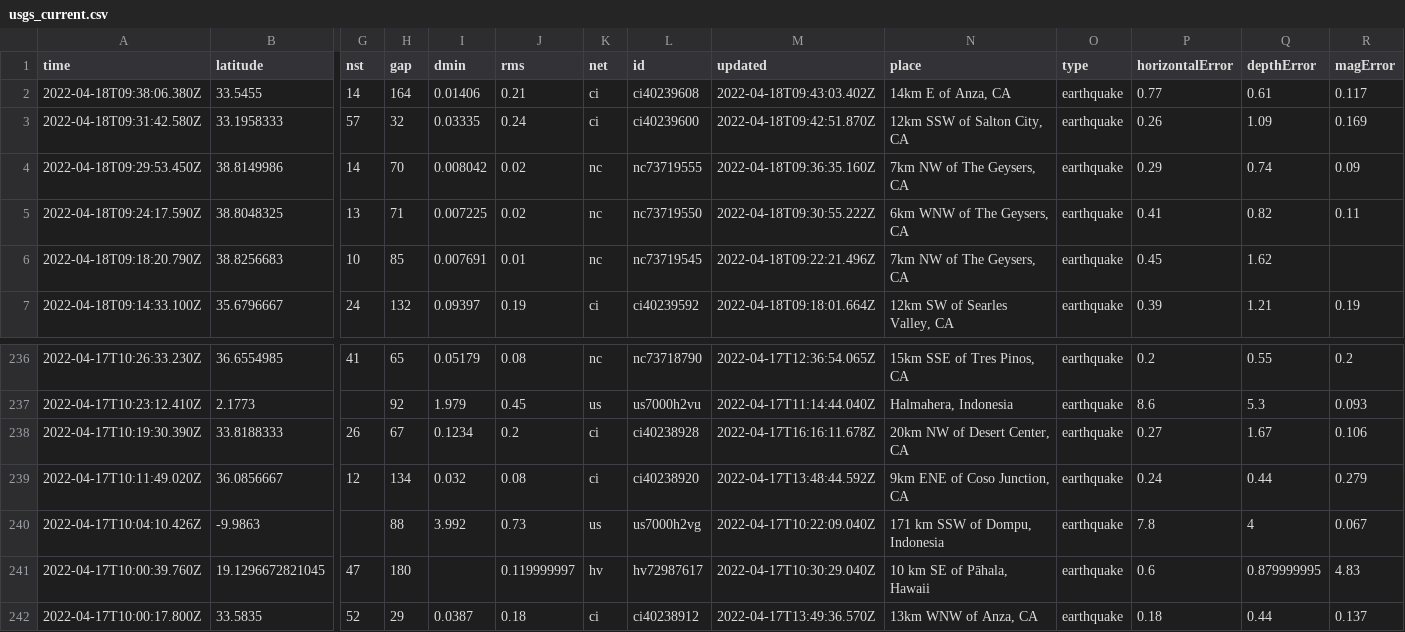
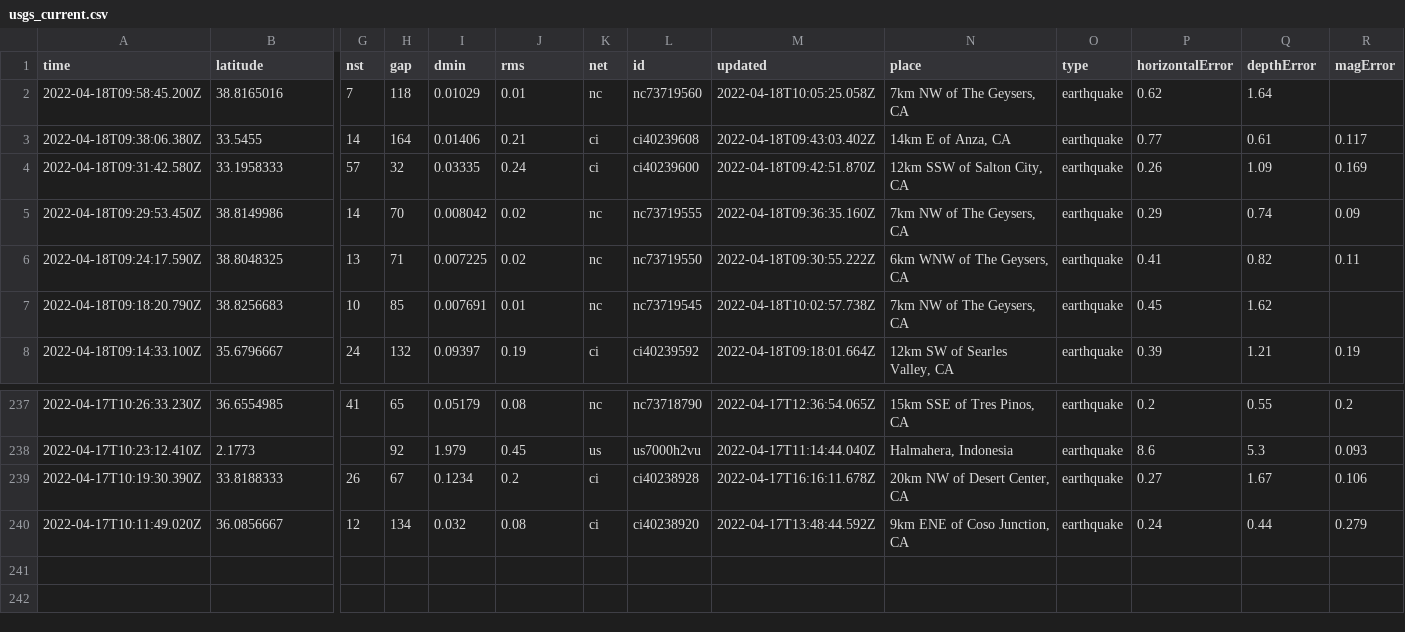
Before and after one commit to AnjDelgado/my-data-robot, a CSV file: usgs_current.csv, drawn as a sheet; only a part is shown, gaps mark what is left out; removed rows and columns are numbered as before the commit, all else as after; rows hold the shown columns only; the diff names each change by its address in the sheet, - before the commit and + after, or states it on an @@ line.

```diff
--- a/usgs_current.csv
+++ b/usgs_current.csv
+row 2: 2022-04-18T09:58:45.200Z | 38.8165016 | 7 | 118 | 0.01029 | 0.01 | nc | nc73719560 | 2022-04-18T10:05:25.058Z | 7km NW of The Geysers, CA | earthquake | 0.62 | 1.64
-M7 (updated): 2022-04-18T09:22:21.496Z
+M7 (updated): 2022-04-18T10:02:57.738Z
-row 240: 2022-04-17T10:04:10.426Z | -9.9863 |  | 88 | 3.992 | 0.73 | us | us7000h2vg | 2022-04-17T10:22:09.040Z | 171 km SSW of Dompu, Indonesia | earthquake | 7.8 | 4 | 0.067
-row 241: 2022-04-17T10:00:39.760Z | 19.1296672821045 | 47 | 180 |  | 0.119999997 | hv | hv72987617 | 2022-04-17T10:30:29.040Z | 10 km SE of Pāhala, Hawaii | earthquake | 0.6 | 0.879999995 | 4.83
-row 242: 2022-04-17T10:00:17.800Z | 33.5835 | 52 | 29 | 0.0387 | 0.18 | ci | ci40238912 | 2022-04-17T13:49:36.570Z | 13km WNW of Anza, CA | earthquake | 0.18 | 0.44 | 0.137
```
